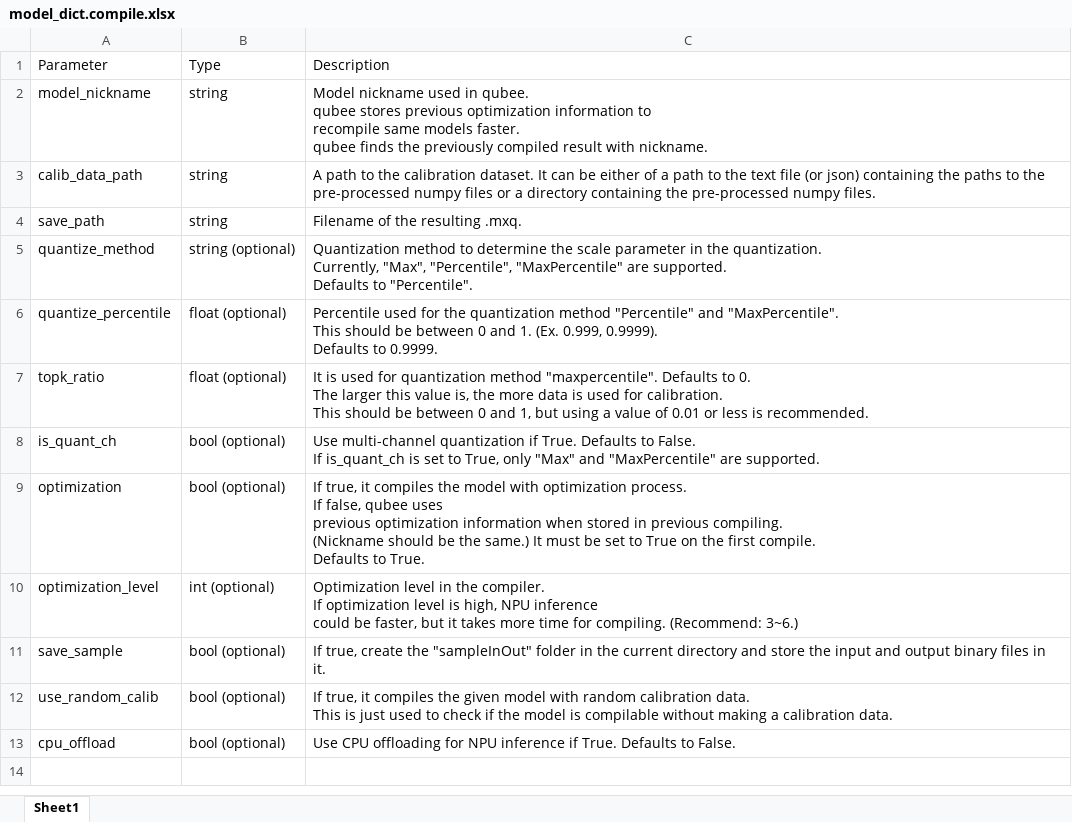
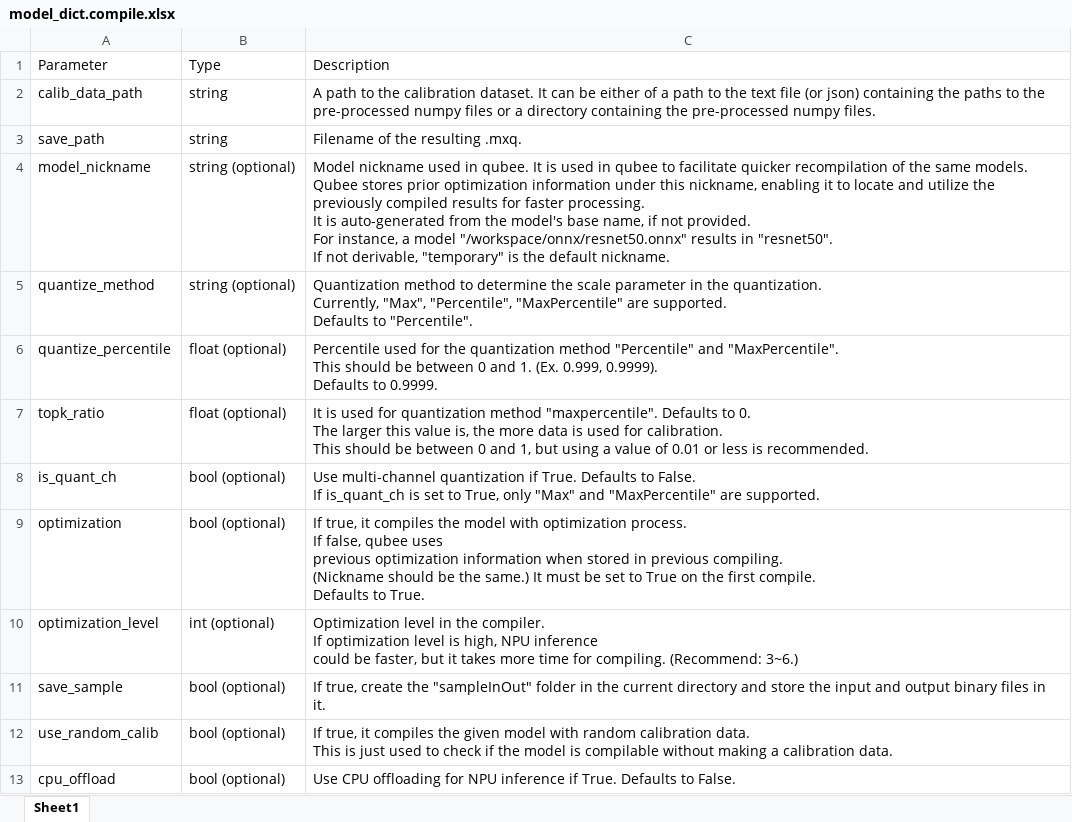
Before and after one commit to parkjinman98/Manual, an Excel workbook: media/model_dict.compile.xlsx, sheet Sheet1, drawn as a sheet; values as stored, in another font and other column widths than the file's, no borders; removed rows and columns are numbered as before the commit, all else as after; ↵ is a line break in a cell; the diff names each change by its address in the sheet, - before the commit and + after, or states it on an @@ line.

```diff
--- a/media/model_dict.compile.xlsx (sheet Sheet1)
+++ b/media/model_dict.compile.xlsx (sheet Sheet1)
-row 2: model_nickname | string | Model nickname used in qubee. ↵ qubee stores previous optimization information to ↵ recompile same models faster. ↵ qubee finds the previously compiled result with nickname.
+row 4: model_nickname | string (optional) | Model nickname used in qubee. It is used in qubee to facilitate quicker recompilation of the same models. ↵ Qubee stores prior optimization information under this nickname, enabling it to locate and utilize the previously compiled results for faster processing. ↵ It is auto-generated from the model's base name, if not provided. ↵ For instance, a model "/workspace/onnx/resnet50.onnx" results in "resnet50". ↵ If not derivable, "temporary" is the default nickname.
```
Also changed, not shown: media/mxq_compile.xlsx, 1 other file.
